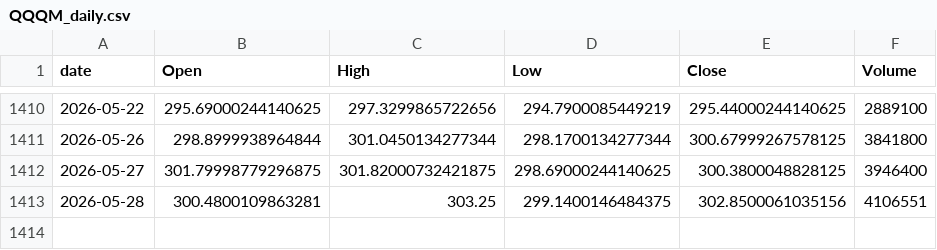
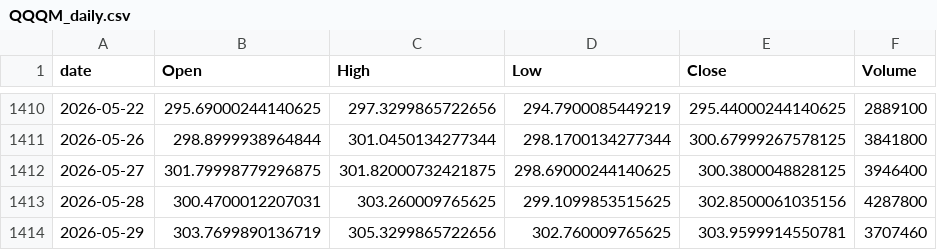
Before and after one commit to jeencare/sp500-strategy, a CSV file: data/QQQM_daily.csv, drawn as a sheet; only a part is shown, gaps mark what is left out.

```diff
--- a/data/QQQM_daily.csv
+++ b/data/QQQM_daily.csv
@@ -1412,2 +1412,3 @@
 2026-05-27,301.79998779296875,301.82000732421875,298.69000244140625,300.3800048828125,3946400
-2026-05-28,300.4800109863281,303.25,299.1400146484375,302.8500061035156,4106551
+2026-05-28,300.4700012207031,303.260009765625,299.1099853515625,302.8500061035156,4287800
+2026-05-29,303.7699890136719,305.3299865722656,302.760009765625,303.9599914550781,3707460
```
Also changed, not shown: data/IVV_daily.csv, data/SPYM_daily.csv, 10 other files.
